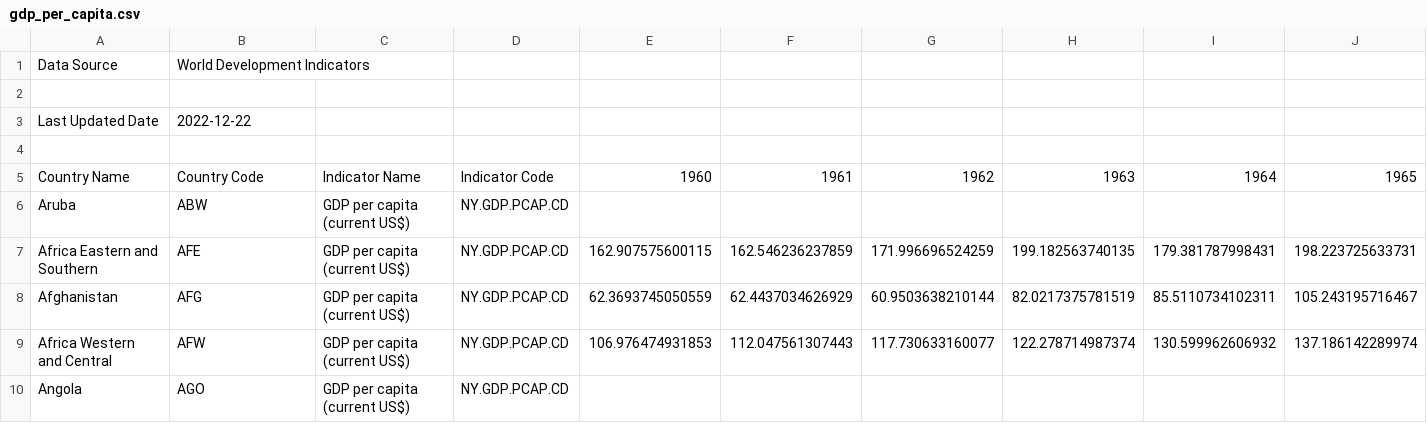
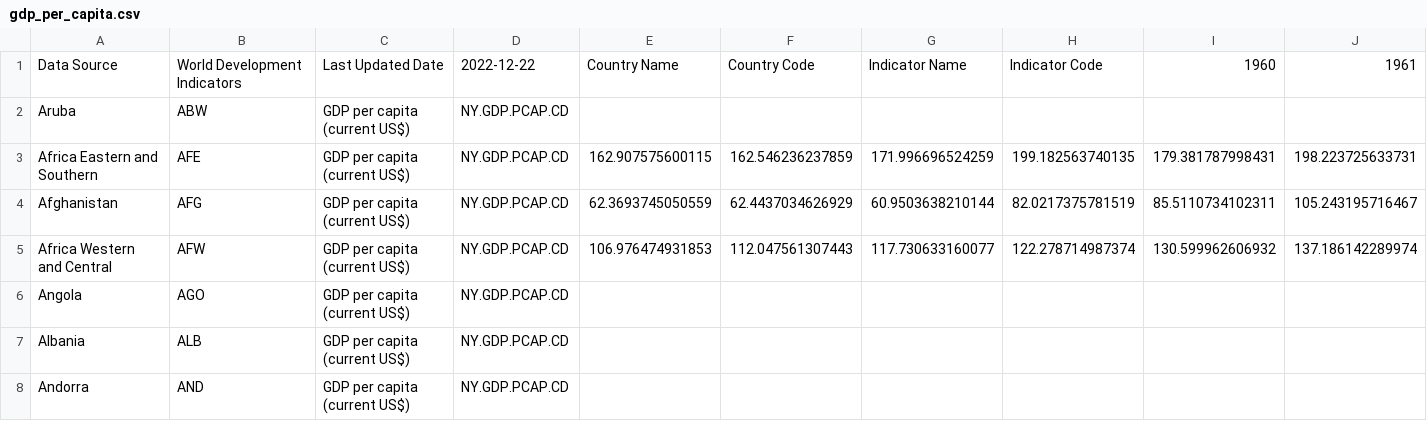
Before and after one commit to gsrubio/TrainingProjects, a CSV file: Datasets/gdp_per_capita.csv, drawn as a sheet; only a part is shown; the shorter side is filled out with more unchanged rows; removed rows and columns are numbered as before the commit, all else as after; rows hold the shown columns only; the diff names each change by its address in the sheet, - before the commit and + after, or states it on an @@ line.

Commit message:
Update gdp_per_capita.csv

```diff
--- a/Datasets/gdp_per_capita.csv
+++ b/Datasets/gdp_per_capita.csv
-row 1: Data Source | World Development Indicators
-row 1: (empty)
+row 1: Data Source | World Development Indicators | Last Updated Date | 2022-12-22 | Country Name | Country Code | Indicator Name | Indicator Code | 1960 | 1961
-row 3: Last Updated Date | 2022-12-22
-row 4: (empty)
-row 5: Country Name | Country Code | Indicator Name | Indicator Code | 1960 | 1961 | 1962 | 1963 | 1964 | 1965
```
